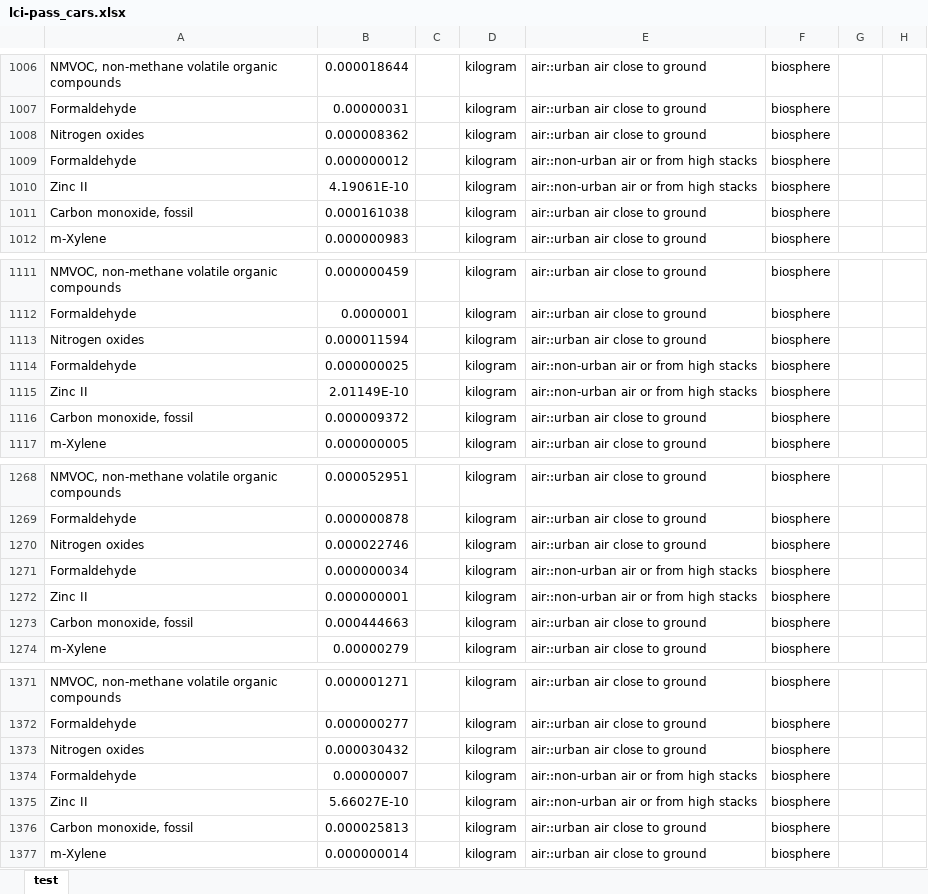
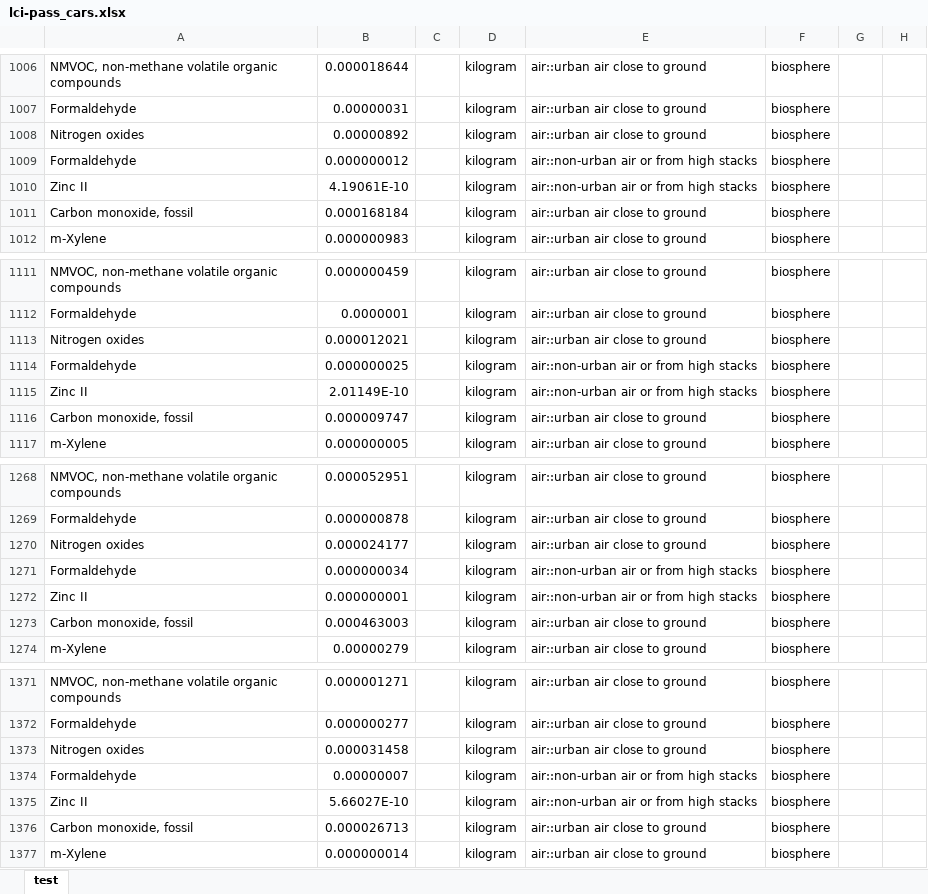
Before and after one commit to polca/premise, an Excel workbook: premise/data/additional_inventories/lci-pass_cars.xlsx, sheet test, drawn as a sheet; only a part is shown, gaps mark what is left out; values as stored, in another font and other column widths than the file's, no borders; the diff covers the shown part only; the diff names each change by its address in the sheet, - before the commit and + after, or states it on an @@ line.

```diff
--- a/premise/data/additional_inventories/lci-pass_cars.xlsx (sheet test)
+++ b/premise/data/additional_inventories/lci-pass_cars.xlsx (sheet test)
-B1008: 0.000008362
+B1008: 0.00000892
-B1011: 0.000161038
+B1011: 0.000168184
-B1113: 0.000011594
+B1113: 0.000012021
-B1116: 0.000009372
+B1116: 0.000009747
-B1270: 0.000022746
+B1270: 0.000024177
-B1273: 0.000444663
+B1273: 0.000463003
-B1373: 0.000030432
+B1373: 0.000031458
-B1376: 0.000025813
+B1376: 0.000026713
```
Also changed, not shown: 346 edited cells elsewhere in this sheet, premise/data/additional_inventories/lci-trucks.xlsx, 6 other files.
